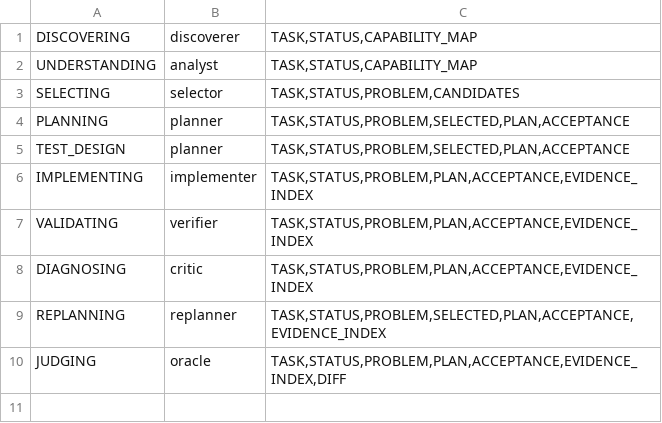
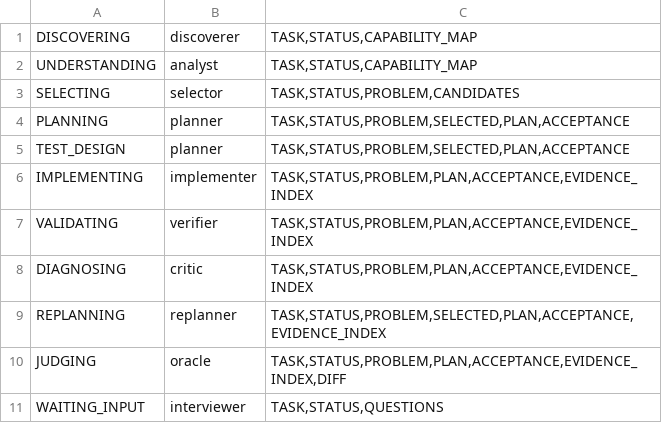
Before and after one commit to glapsfun/cnative-skills, a TSV file: plugins/opsman/skills/opsman/scripts/roles.tsv, drawn as a sheet; the diff names each change by its address in the sheet, - before the commit and + after, or states it on an @@ line.

Commit message:
feat(opsman): interview replay validation, interviewer packet, STATE.md surfacing

```diff
--- a/plugins/opsman/skills/opsman/scripts/roles.tsv
+++ b/plugins/opsman/skills/opsman/scripts/roles.tsv
+row 11: WAITING_INPUT | interviewer | TASK,STATUS,QUESTIONS
```
Also changed, not shown: 7 other files.
